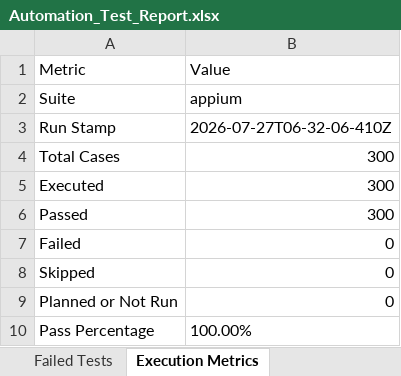
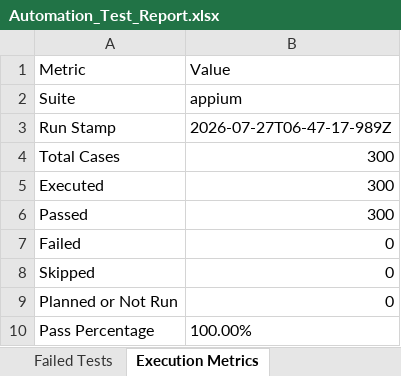
Before and after one commit to santhoshnr16/MyApp, an Excel workbook: automation/reports/appium/Excel/Automation_Test_Report.xlsx, sheet Execution Metrics, drawn as a sheet; values as stored, in another font and other column widths than the file's, no borders; the diff names each change by its address in the sheet, - before the commit and + after, or states it on an @@ line.

```diff
--- a/automation/reports/appium/Excel/Automation_Test_Report.xlsx (sheet Execution Metrics)
+++ b/automation/reports/appium/Excel/Automation_Test_Report.xlsx (sheet Execution Metrics)
-B3 (Value): 2026-07-27T06-32-06-410Z
+B3 (Value): 2026-07-27T06-47-17-989Z
```
Also changed, not shown: sheet Executed Test Cases, sheet Passed Tests, automation/reports/load/Excel/Automation_Test_Report.xlsx, automation/reports/selenium/Excel/Automation_Test_Report.xlsx, 31 other files.
